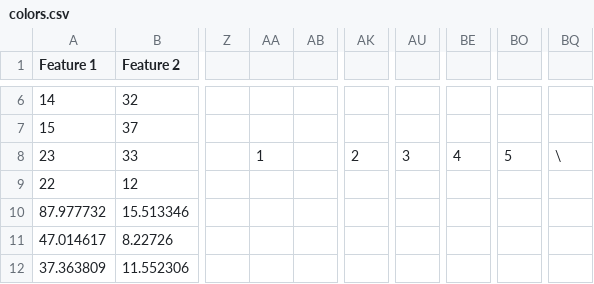
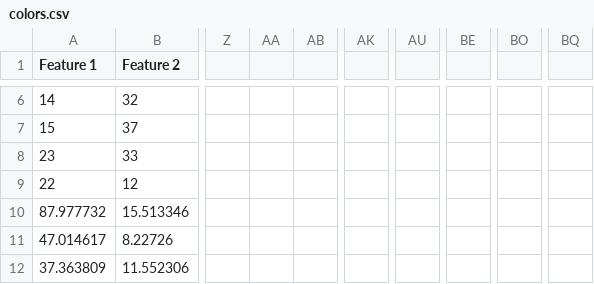
Before and after one commit to AjStephan/mathiscolor, a CSV file: colors.csv, drawn as a sheet; only a part is shown, gaps mark what is left out; the diff names each change by its address in the sheet, - before the commit and + after, or states it on an @@ line.

Commit message:
Update colors.csv

```diff
--- a/colors.csv
+++ b/colors.csv
-AA8: 1
+AA8: (empty)
-AK8: 2
+AK8: (empty)
-AU8: 3
+AU8: (empty)
-BE8: 4
+BE8: (empty)
-BO8: 5
+BO8: (empty)
-BQ8: \
+BQ8: (empty)
```
